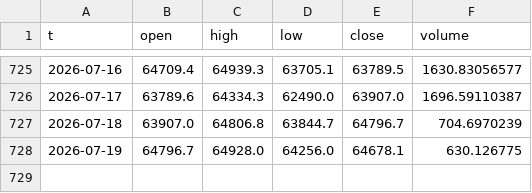
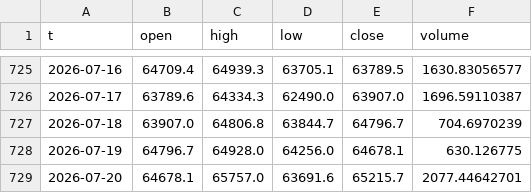
Before and after one commit to rparker1/strategy-dashboard, a CSV file: data/BTCUSD.csv, drawn as a sheet; only a part is shown, gaps mark what is left out.

```diff
--- a/data/BTCUSD.csv
+++ b/data/BTCUSD.csv
@@ -728 +728,2 @@ t,open,high,low,close,volume
 2026-07-19,64796.7,64928.0,64256.0,64678.1,630.126775
+2026-07-20,64678.1,65757.0,63691.6,65215.7,2077.44642701
```
Also changed, not shown: data/ETHUSD.csv, data/SOLUSD.csv, 5 other files.
